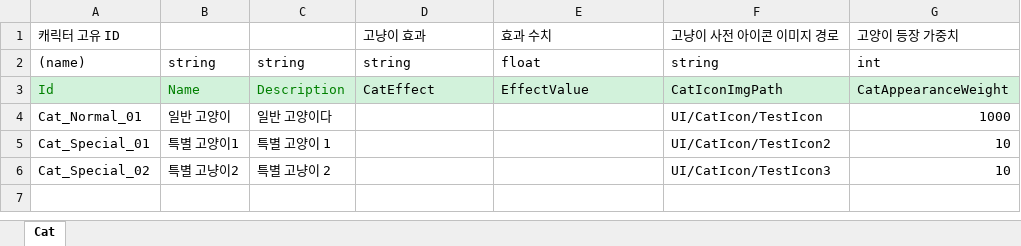
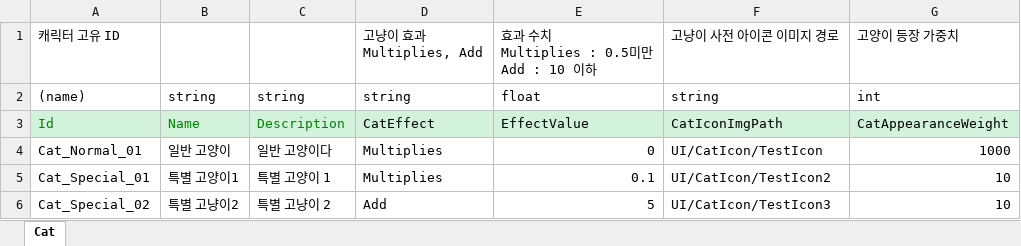
Before and after one commit to Stone-AK/NyangNyanTown, an Excel workbook: JsonConverter/ExcelFiles/CatInfoData.xlsx, sheet Cat, drawn as a sheet; values as stored, in another font and other column widths than the file's, no borders; ↵ is a line break in a cell; the diff names each change by its address in the sheet, - before the commit and + after, or states it on an @@ line.

```diff
--- a/JsonConverter/ExcelFiles/CatInfoData.xlsx (sheet Cat)
+++ b/JsonConverter/ExcelFiles/CatInfoData.xlsx (sheet Cat)
-D1: 고냥이 효과
+D1: 고냥이 효과 ↵ Multiplies, Add
-E1: 효과 수치
+E1: 효과 수치 ↵ Multiplies : 0.5미만 ↵ Add : 10 이하
-D4:D5: (empty)
+D4:D5: Multiplies
-E4: (empty)
+E4: 0
-E5: (empty)
+E5: 0.1
-D6: (empty)
+D6: Add
-E6: (empty)
+E6: 5
```
Also changed, not shown: 9 other files.
